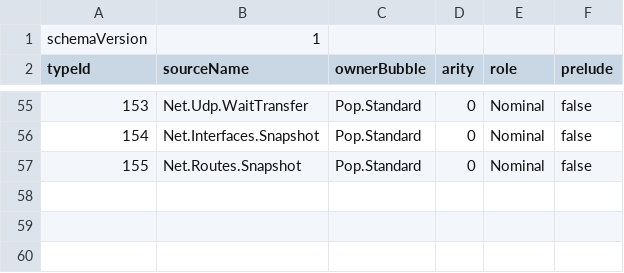
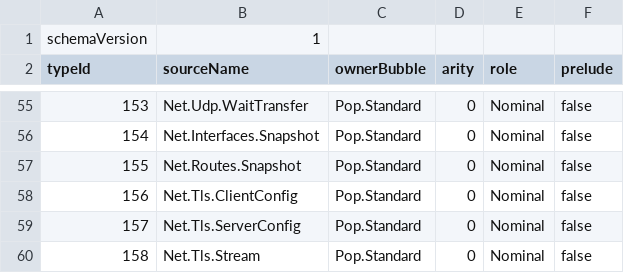
Before and after one commit to poplanguage/pop, a TSV file: libraries/standard/bootstrap/prelude-types.tsv, drawn as a sheet; only a part is shown, gaps mark what is left out.

```diff
--- a/libraries/standard/bootstrap/prelude-types.tsv
+++ b/libraries/standard/bootstrap/prelude-types.tsv
@@ -57 +57,4 @@ typeId	sourceName	ownerBubble	arity	role	prelude
 155	Net.Routes.Snapshot	Pop.Standard	0	Nominal	false
+156	Net.Tls.ClientConfig	Pop.Standard	0	Nominal	false
+157	Net.Tls.ServerConfig	Pop.Standard	0	Nominal	false
+158	Net.Tls.Stream	Pop.Standard	0	Nominal	false
```
Also changed, not shown: libraries/standard/bootstrap/functions.tsv, 13 other files.
